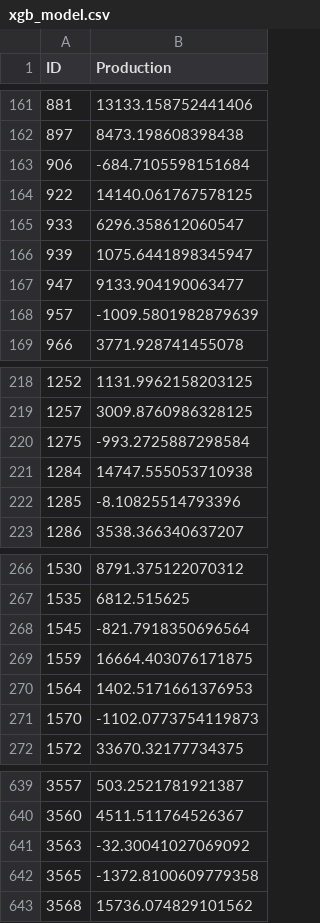
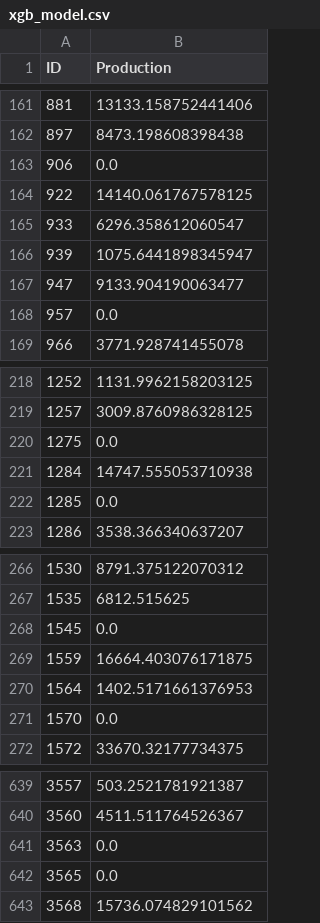
Before and after one commit to eliasubz/Datathon-FME, a CSV file: output/xgb_model.csv, drawn as a sheet; only a part is shown, gaps mark what is left out; the diff covers the shown part only.

```diff
--- a/output/xgb_model.csv
+++ b/output/xgb_model.csv
@@ -162,3 +162,3 @@ ID,Production
 897,8473.198608398438
-906,-684.7105598151684
+906,0.0
 922,14140.061767578125
@@ -167,3 +167,3 @@ ID,Production
 947,9133.904190063477
-957,-1009.5801982879639
+957,0.0
 966,3771.928741455078
@@ -219,5 +219,5 @@ ID,Production
 1257,3009.8760986328125
-1275,-993.2725887298584
+1275,0.0
 1284,14747.555053710938
-1285,-8.10825514793396
+1285,0.0
 1286,3538.366340637207
@@ -267,6 +267,6 @@ ID,Production
 1535,6812.515625
-1545,-821.7918350696564
+1545,0.0
 1559,16664.403076171875
 1564,1402.5171661376953
-1570,-1102.0773754119873
+1570,0.0
 1572,33670.32177734375
@@ -640,4 +640,4 @@ ID,Production
 3560,4511.511764526367
-3563,-32.30041027069092
-3565,-1372.8100609779358
+3563,0.0
+3565,0.0
 3568,15736.074829101562
```
Also changed, not shown: 97 edited cells elsewhere in this file, output/catboost_model.csv, output/hybrid_model.csv, 22 other files.
